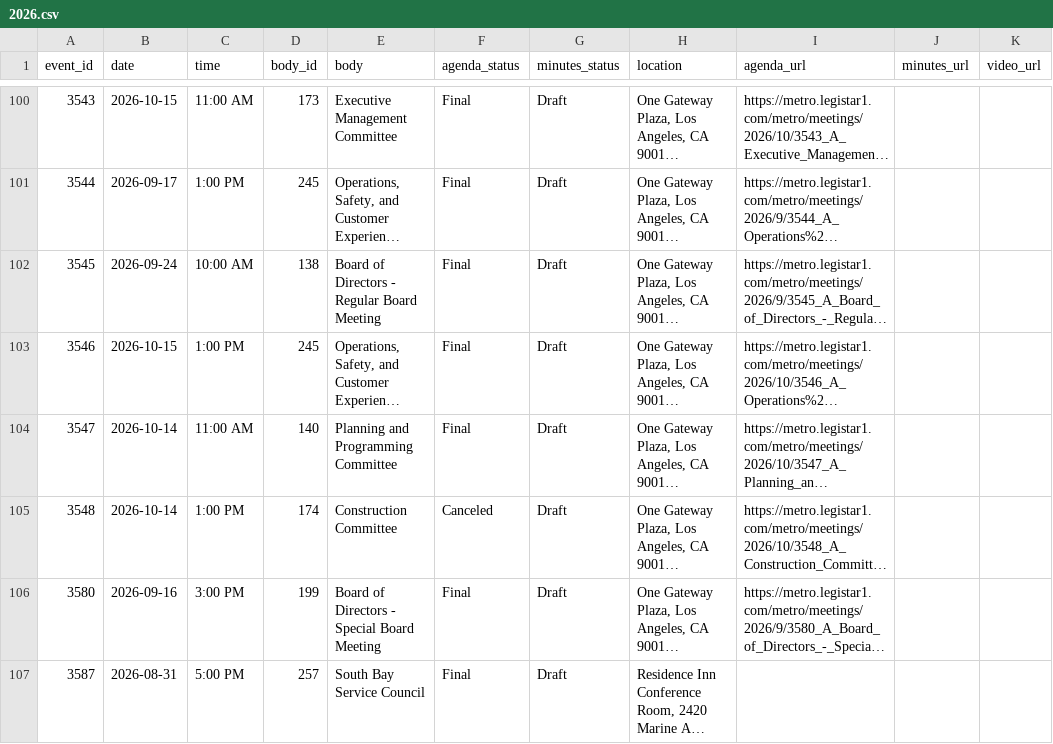
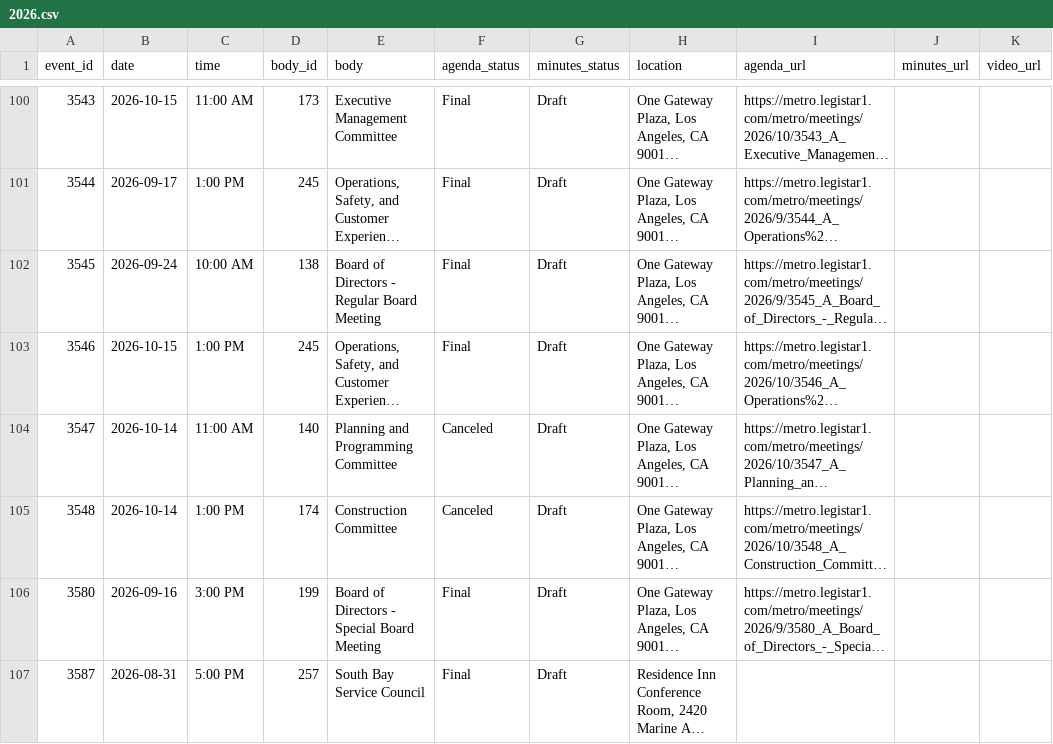
Before and after one commit to adrixnabravo/rumbo-data, a CSV file: data/events/2026.csv, drawn as a sheet; only a part is shown, gaps mark what is left out; long unchanged cells end in …; the diff names each change by its address in the sheet, - before the commit and + after, or states it on an @@ line.

```diff
--- a/data/events/2026.csv
+++ b/data/events/2026.csv
-F104 (agenda_status): Final
+F104 (agenda_status): Canceled
```
Also changed, not shown: 1 other file.
